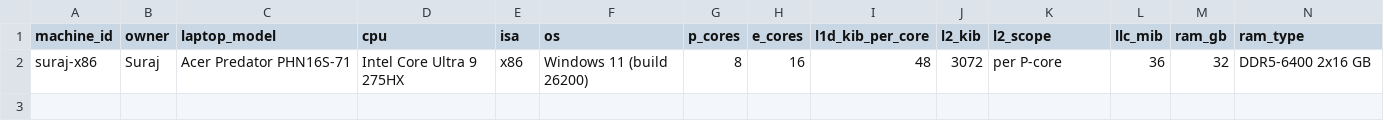
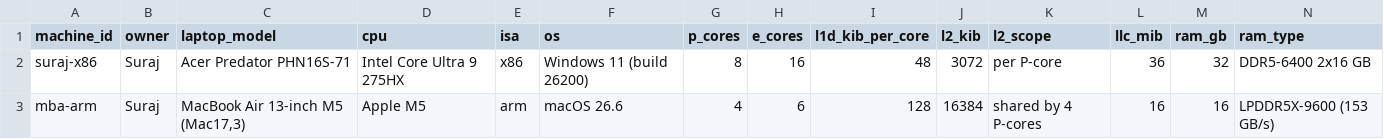
Before and after one commit to Suraj-Sedai/memwall, a CSV file: data/machines.csv, drawn as a sheet; only a part is shown; rows hold the shown columns only; the diff names each change by its address in the sheet, - before the commit and + after, or states it on an @@ line.

```diff
--- a/data/machines.csv
+++ b/data/machines.csv
+row 3: mba-arm | Suraj | MacBook Air 13-inch M5 (Mac17,3) | Apple M5 | arm | macOS 26.6 | 4 | 6 | 128 | 16384 | shared by 4 P-cores | 16 | 16 | LPDDR5X-9600 (153 GB/s)
```
Also changed, not shown: data/summary/a1_latency_summary.csv, 7 other files.
